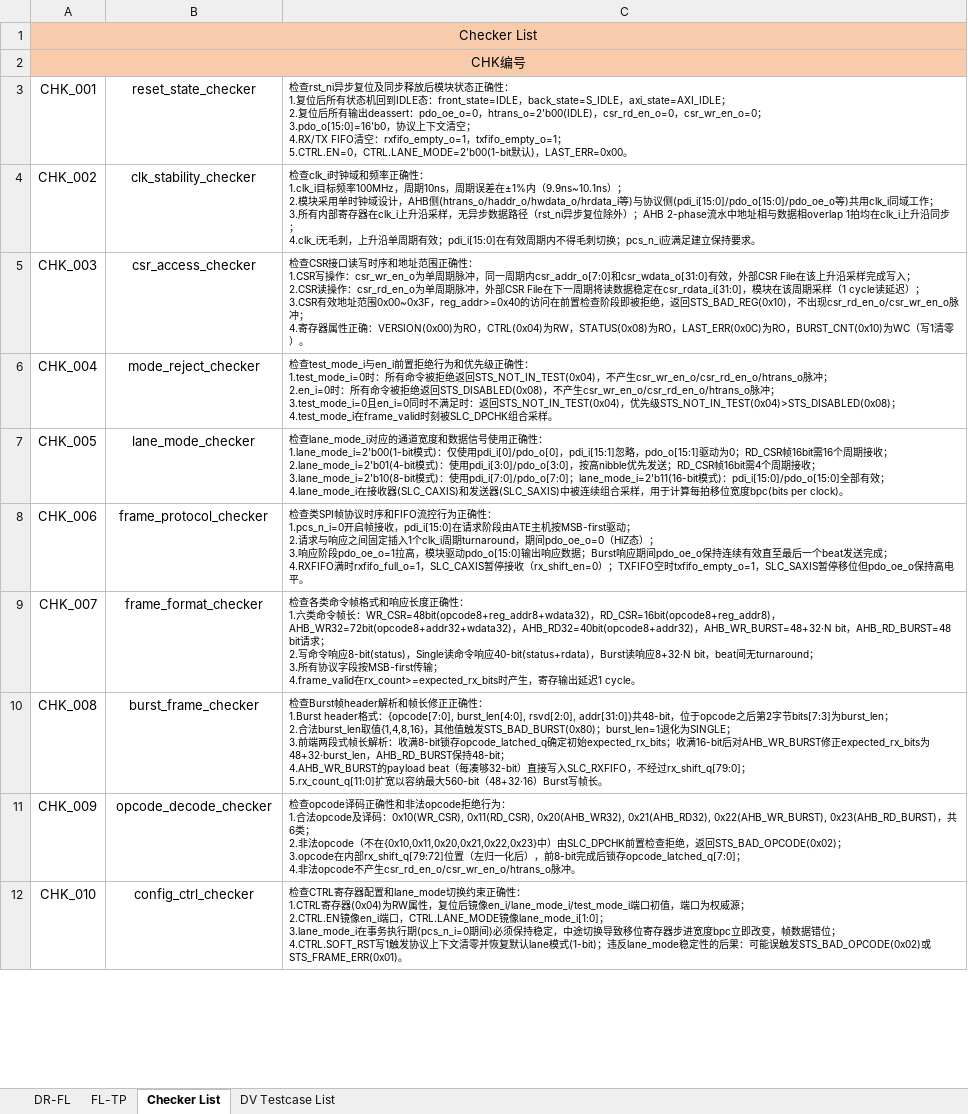
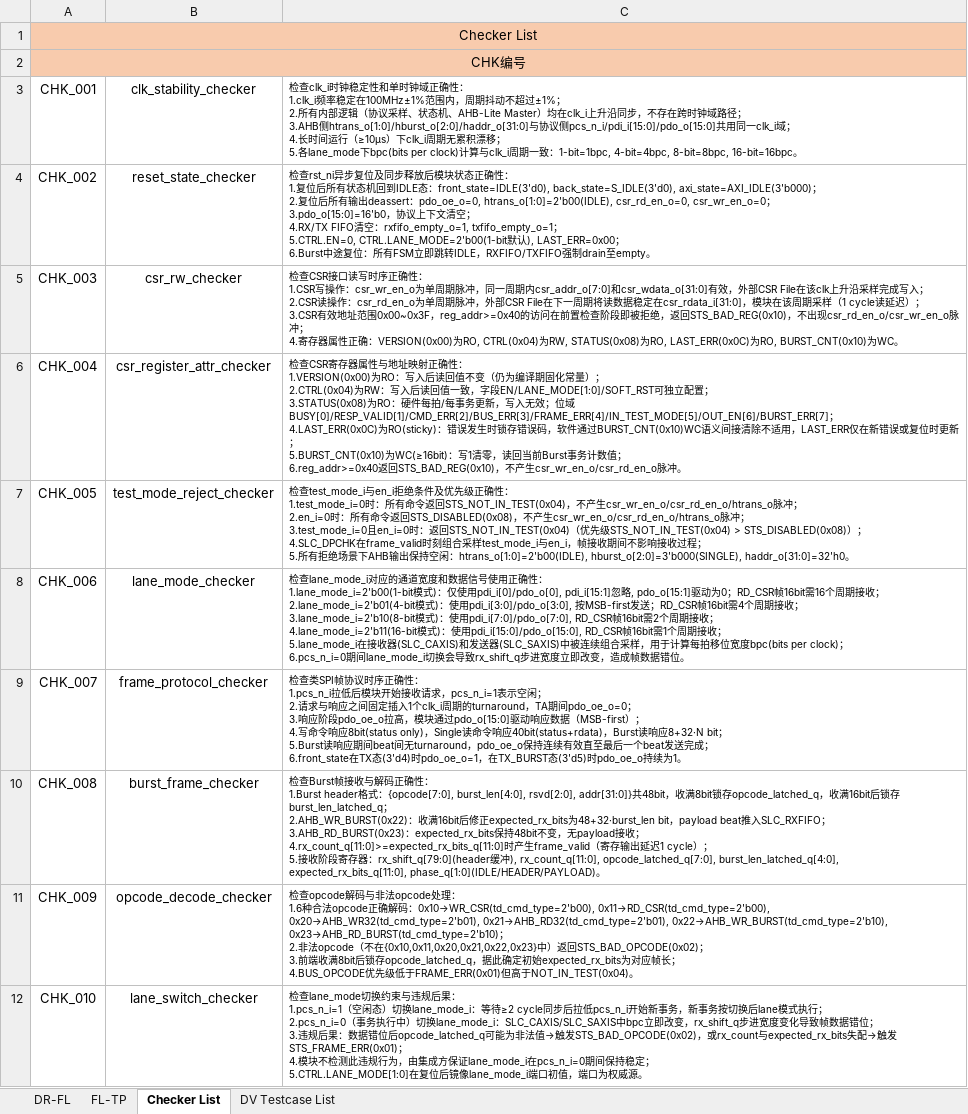
Before and after one commit to changchang6/ai_cc_rtm_gen, an Excel workbook: RTM_AI_FLTP_new.xlsx, sheet Checker List, drawn as a sheet; only a part is shown; values as stored, in another font and other column widths than the file's, no borders; ↵ is a line break in a cell; the diff covers the shown part only; the diff names each change by its address in the sheet, - before the commit and + after, or states it on an @@ line.

Commit message:
skill v2p9(config file provide input files) and rtm(plan mode)

```diff
--- a/RTM_AI_FLTP_new.xlsx (sheet Checker List)
+++ b/RTM_AI_FLTP_new.xlsx (sheet Checker List)
-B3: reset_state_checker
+B3: clk_stability_checker
-C3: 检查rst_ni异步复位及同步释放后模块状态正确性： ↵ 1.复位后所有状态机回到IDLE态：front_state=IDLE，back_state=S_IDLE，axi_state=AXI_IDLE； ↵ 2.复位后所有输出deassert：pdo_oe_o=0，htrans_o=2'b00(IDLE)，csr_rd_en_o=0，csr_wr_en_o=0； ↵ 3.pdo_o[15:0]=16'b0，协议上下文清空； ↵ 4.RX/TX FIFO清空：rxfifo_empty_o=1，txfifo_empty_o=1； ↵ 5.CTRL.EN=0，CTRL.LANE_MODE=2'b00(1-bit默认)，LAST_ERR=0x00。
+C3: 检查clk_i时钟稳定性和单时钟域正确性： ↵ 1.clk_i频率稳定在100MHz±1%范围内，周期抖动不超过±1%； ↵ 2.所有内部逻辑（协议采样、状态机、AHB-Lite Master）均在clk_i上升沿同步，不存在跨时钟域路径； ↵ 3.AHB侧htrans_o[1:0]/hburst_o[2:0]/haddr_o[31:0]与协议侧pcs_n_i/pdi_i[15:0]/pdo_o[15:0]共用同一clk_i域； ↵ 4.长时间运行（≥10µs）下clk_i周期无累积漂移； ↵ 5.各lane_mode下bpc(bits per clock)计算与clk_i周期一致：1-bit=1bpc, 4-bit=4bpc, 8-bit=8bpc, 16-bit=16bpc。
-B4: clk_stability_checker
+B4: reset_state_checker
-C4: 检查clk_i时钟域和频率正确性： ↵ 1.clk_i目标频率100MHz，周期10ns，周期误差在±1%内（9.9ns~10.1ns）； ↵ 2.模块采用单时钟域设计，AHB侧(htrans_o/haddr_o/hwdata_o/hrdata_i等)与协议侧(pdi_i[15:0]/pdo_o[15:0]/pdo_oe_o等)共用clk_i同域工作； ↵ 3.所有内部寄存器在clk_i上升沿采样，无异步数据路径（rst_ni异步复位除外）；AHB 2-phase流水中地址相与数据相overlap 1拍均在clk_i上升沿同步； ↵ 4.clk_i无毛刺，上升沿单周期有效；pdi_i[15:0]在有效周期内不得毛刺切换；pcs_n_i应满足建立保持要求。
+C4: 检查rst_ni异步复位及同步释放后模块状态正确性： ↵ 1.复位后所有状态机回到IDLE态：front_state=IDLE(3'd0), back_state=S_IDLE(3'd0), axi_state=AXI_IDLE(3'b000)； ↵ 2.复位后所有输出deassert：pdo_oe_o=0, htrans_o[1:0]=2'b00(IDLE), csr_rd_en_o=0, csr_wr_en_o=0； ↵ 3.pdo_o[15:0]=16'b0，协议上下文清空； ↵ 4.RX/TX FIFO清空：rxfifo_empty_o=1, txfifo_empty_o=1； ↵ 5.CTRL.EN=0, CTRL.LANE_MODE=2'b00(1-bit默认), LAST_ERR=0x00； ↵ 6.Burst中途复位：所有FSM立即跳转IDLE，RXFIFO/TXFIFO强制drain至empty。
-B5: csr_access_checker
+B5: csr_rw_checker
-C5: …读写时序和地址范围正确性： ↵ 1.CSR写操作：csr_wr_en_o为单周期脉冲，同一周期内csr_addr_o[7:0]和csr_wdata_o[31:0]有效，外部CSR File在该上升沿采样完成写入； ↵ 2.CSR读操作：csr_rd_en_o为单周期脉冲，外部CSR File在下一周期将读数据稳定在csr_rdata_i[31:0]，模块在该周期采样（1 cycle读延迟）； ↵ 3.CSR有效地址范围0x00~0x3F，reg_addr>=0x40的访问在前置检查阶段即被拒绝，返回STS_BAD_REG(0x10)，不出现csr_rd_en_o/csr_wr_en_o脉冲； ↵ 4.寄存器属性正确：VERSION(0x00)为RO，CTRL(0x04)为RW，STATUS(0x08)为RO，LAST_ERR(0x0C)为RO，BURST_CNT(0x10)为WC（写1清零）。
+C5: …读写时序正确性： ↵ 1.CSR写操作：csr_wr_en_o为单周期脉冲，同一周期内csr_addr_o[7:0]和csr_wdata_o[31:0]有效，外部CSR File在该clk上升沿采样完成写入； ↵ 2.CSR读操作：csr_rd_en_o为单周期脉冲，外部CSR File在下一周期将读数据稳定在csr_rdata_i[31:0]，模块在该周期采样（1 cycle读延迟）； ↵ 3.CSR有效地址范围0x00~0x3F，reg_addr>=0x40的访问在前置检查阶段即被拒绝，返回STS_BAD_REG(0x10)，不出现csr_rd_en_o/csr_wr_en_o脉冲； ↵ 4.寄存器属性正确：VERSION(0x00)为RO, CTRL(0x04)为RW, STATUS(0x08)为RO, LAST_ERR(0x0C)为RO, BURST_CNT(0x10)为WC。
-B6: mode_reject_checker
+B6: csr_register_attr_checker
-C6: 检查test_mode_i与en_i前置拒绝行为和优先级正确性： ↵ 1.test_mode_i=0时：所有命令被拒绝返回STS_NOT_IN_TEST(0x04)，不产生csr_wr_en_o/csr_rd_en_o/htrans_o脉冲； ↵ 2.en_i=0时：所有命令被拒绝返回STS_DISABLED(0x08)，不产生csr_wr_en_o/csr_rd_en_o/htrans_o脉冲； ↵ 3.test_mode_i=0且en_i=0同时不满足时：返回STS_NOT_IN_TEST(0x04)，优先级STS_NOT_IN_TEST(0x04)>STS_DISABLED(0x08)； ↵ 4.test_mode_i在frame_valid时刻被SLC_DPCHK组合采样。
+C6: 检查CSR寄存器属性与地址映射正确性： ↵ 1.VERSION(0x00)为RO：写入后读回值不变（仍为编译期固化常量）； ↵ 2.CTRL(0x04)为RW：写入后读回值一致，字段EN/LANE_MODE[1:0]/SOFT_RST可独立配置； ↵ 3.STATUS(0x08)为RO：硬件每拍/每事务更新，写入无效；位域BUSY[0]/RESP_VALID[1]/CMD_ERR[2]/BUS_ERR[3]/FRAME_ERR[4]/IN_TEST_MODE[5]/OUT_EN[6]/BURST_ERR[7]； ↵ 4.LAST_ERR(0x0C)为RO(sticky)：错误发生时锁存错误码，软件通过BURST_CNT(0x10)WC语义间接清除不适用，LAST_ERR仅在新错误或复位时更新； ↵ 5.BURST_CNT(0x10)为WC(≥16bit)：写1清零，读回当前Burst事务计数值； ↵ 6.reg_addr>=0x40返回STS_BAD_REG(0x10)，不产生csr_wr_en_o/csr_rd_en_o脉冲。
-B7: lane_mode_checker
+B7: test_mode_reject_checker
-C7: 检查lane_mode_i对应的通道宽度和数据信号使用正确性： ↵ 1.lane_mode_i=2'b00(1-bit模式)：仅使用pdi_i[0]/pdo_o[0]，pdi_i[15:1]忽略，pdo_o[15:1]驱动为0；RD_CSR帧16bit需16个周期接收； ↵ 2.lane_mode_i=2'b01(4-bit模式)：使用pdi_i[3:0]/pdo_o[3:0]，按高nibble优先发送；RD_CSR帧16bit需4个周期接收； ↵ 3.lane_mode_i=2'b10(8-bit模式)：使用pdi_i[7:0]/pdo_o[7:0]；lane_mode_i=2'b11(16-bit模式)：pdi_i[15:0]/pdo_o[15:0]全部有效； ↵ 4.lane_mode_i在接收器(SLC_CAXIS)和发送器(SLC_SAXIS)中被连续组合采样，用于计算每拍移位宽度bpc(bits per clock)。
+C7: 检查test_mode_i与en_i拒绝条件及优先级正确性： ↵ 1.test_mode_i=0时：所有命令返回STS_NOT_IN_TEST(0x04)，不产生csr_wr_en_o/csr_rd_en_o/htrans_o脉冲； ↵ 2.en_i=0时：所有命令返回STS_DISABLED(0x08)，不产生csr_wr_en_o/csr_rd_en_o/htrans_o脉冲； ↵ 3.test_mode_i=0且en_i=0时：返回STS_NOT_IN_TEST(0x04)（优先级STS_NOT_IN_TEST(0x04) > STS_DISABLED(0x08)）； ↵ 4.SLC_DPCHK在frame_valid时刻组合采样test_mode_i与en_i，帧接收期间不影响接收过程； ↵ 5.所有拒绝场景下AHB输出保持空闲：htrans_o[1:0]=2'b00(IDLE), hburst_o[2:0]=3'b000(SINGLE), haddr_o[31:0]=32'h0。
-B8: frame_protocol_checker
+B8: lane_mode_checker
-C8: 检查类SPI帧协议时序和FIFO流控行为正确性： ↵ 1.pcs_n_i=0开启帧接收，pdi_i[15:0]在请求阶段由ATE主机按MSB-first驱动； ↵ 2.请求与响应之间固定插入1个clk_i周期turnaround，期间pdo_oe_o=0（HiZ态）； ↵ 3.响应阶段pdo_oe_o=1拉高，模块驱动pdo_o[15:0]输出响应数据；Burst响应期间pdo_oe_o保持连续有效直至最后一个beat发送完成； ↵ 4.RXFIFO满时rxfifo_full_o=1，SLC_CAXIS暂停接收（rx_shift_en=0）；TXFIFO空时txfifo_empty_o=1，SLC_SAXIS暂停移位但pdo_oe_o保持高电平。
+C8: 检查lane_mode_i对应的通道宽度和数据信号使用正确性： ↵ 1.lane_mode_i=2'b00(1-bit模式)：仅使用pdi_i[0]/pdo_o[0], pdi_i[15:1]忽略, pdo_o[15:1]驱动为0；RD_CSR帧16bit需16个周期接收； ↵ 2.lane_mode_i=2'b01(4-bit模式)：使用pdi_i[3:0]/pdo_o[3:0], 按MSB-first发送；RD_CSR帧16bit需4个周期接收； ↵ 3.lane_mode_i=2'b10(8-bit模式)：使用pdi_i[7:0]/pdo_o[7:0], RD_CSR帧16bit需2个周期接收； ↵ 4.lane_mode_i=2'b11(16-bit模式)：使用pdi_i[15:0]/pdo_o[15:0], RD_CSR帧16bit需1个周期接收； ↵ 5.lane_mode_i在接收器(SLC_CAXIS)和发送器(SLC_SAXIS)中被连续组合采样，用于计算每拍移位宽度bpc(bits per clock)； ↵ 6.pcs_n_i=0期间lane_mode_i切换会导致rx_shift_q步进宽度立即改变，造成帧数据错位。
-B9: frame_format_checker
+B9: frame_protocol_checker
-C9: 检查各类命令帧格式和响应长度正确性： ↵ 1.六类命令帧长：WR_CSR=48bit(opcode8+reg_addr8+wdata32)，RD_CSR=16bit(opcode8+reg_addr8)，AHB_WR32=72bit(opcode8+addr32+wdata32)，AHB_RD32=40bit(opcode8+addr32)，AHB_WR_BURST=48+32·N bit，AHB_RD_BURST=48 bit请求； ↵ 2.写命令响应8-bit(status)，Single读命令响应40-bit(status+rdata)，Burst读响应8+32·N bit，beat间无turnaround； ↵ 3.所有协议字段按MSB-first传输； ↵ 4.frame_valid在rx_count>=expected_rx_bits时产生，寄存输出延迟1 cycle。
+C9: 检查类SPI帧协议时序正确性： ↵ 1.pcs_n_i拉低后模块开始接收请求，pcs_n_i=1表示空闲； ↵ 2.请求与响应之间固定插入1个clk_i周期的turnaround，TA期间pdo_oe_o=0； ↵ 3.响应阶段pdo_oe_o拉高，模块通过pdo_o[15:0]驱动响应数据（MSB-first）； ↵ 4.写命令响应8bit(status only)，Single读命令响应40bit(status+rdata)，Burst读响应8+32·N bit； ↵ 5.Burst读响应期间beat间无turnaround，pdo_oe_o保持连续有效直至最后一个beat发送完成； ↵ 6.front_state在TX态(3'd4)时pdo_oe_o=1，在TX_BURST态(3'd5)时pdo_oe_o持续为1。
-C10: …Burst帧header解析和帧长修正正确性： ↵ 1.Burst header格式：{opcode[7:0], burst_len[4:0], rsvd[2:0], addr[31:0]}共48-bit，位于opcode之后第2字节bits[7:3]为burst_len； ↵ 2.合法burst_len取值{1,4,8,16}，其他值触发STS_BAD_BURST(0x80)；burst_len=1退化为SINGLE； ↵ 3.前端两段式帧长解析：收满8-bit锁存opcode_latched_q确定初始expected_rx_bits；收满16-bit后对AHB_WR_BURST修正expected_rx_bits为48+32·burst_len，AHB_RD_BURST保持48-bit； ↵ 4.AHB_WR_BURST的payload beat（每凑够32-bit）直接写入SLC_RXFIFO，不经过rx_shift_q[79:0]； ↵ 5.rx_count_q[11:0]扩宽以容纳最大560-bit（48+32·16）Burst写帧长。
+C10: …Burst帧接收与解码正确性： ↵ 1.Burst header格式：{opcode[7:0], burst_len[4:0], rsvd[2:0], addr[31:0]}共48bit，收满8bit锁存opcode_latched_q，收满16bit后锁存burst_len_latched_q； ↵ 2.AHB_WR_BURST(0x22)：收满16bit后修正expected_rx_bits为48+32·burst_len bit，payload beat推入SLC_RXFIFO； ↵ 3.AHB_RD_BURST(0x23)：expected_rx_bits保持48bit不变，无payload接收； ↵ 4.rx_count_q[11:0]>=expected_rx_bits_q[11:0]时产生frame_valid（寄存输出延迟1 cycle）； ↵ 5.接收阶段寄存器：rx_shift_q[79:0](header缓冲), rx_count_q[11:0], opcode_latched_q[7:0], burst_len_latched_q[4:0], expected_rx_bits_q[11:0], phase_q[1:0](IDLE/HEADER/PAYLOAD)。
-C11: …查opcode译码正确性和非法opcode拒绝行为： ↵ 1.合法opcode及译码：0x10(WR_CSR), 0x11(RD_CSR), 0x20(AHB_WR32), 0x21(AHB_RD32), 0x22(AHB_WR_BURST), 0x23(AHB_RD_BURST)，共6类； ↵ 2.非法opcode（不在{0x10,0x11,0x20,0x21,0x22,0x23}中）由SLC_DPCHK前置检查拒绝，返回STS_BAD_OPCODE(0x02)； ↵ 3.opcode在内部rx_shift_q[79:72]位置（左归一化后），前8-bit完成后锁存opcode_latched_q[7:0]； ↵ 4.非法opcode不产生csr_rd_en_o/csr_wr_en_o/htrans_o脉冲。
+C11: …查opcode解码与非法opcode处理： ↵ 1.6种合法opcode正确解码：0x10→WR_CSR(td_cmd_type=2'b00), 0x11→RD_CSR(td_cmd_type=2'b00), 0x20→AHB_WR32(td_cmd_type=2'b01), 0x21→AHB_RD32(td_cmd_type=2'b01), 0x22→AHB_WR_BURST(td_cmd_type=2'b10), 0x23→AHB_RD_BURST(td_cmd_type=2'b10)； ↵ 2.非法opcode（不在{0x10,0x11,0x20,0x21,0x22,0x23}中）返回STS_BAD_OPCODE(0x02)； ↵ 3.前端收满8bit后锁存opcode_latched_q，据此确定初始expected_rx_bits为对应帧长； ↵ 4.BUS_OPCODE优先级低于FRAME_ERR(0x01)但高于NOT_IN_TEST(0x04)。
-B12: config_ctrl_checker
+B12: lane_switch_checker
-C12: 检查CTRL寄存器配置和lane_mode切换约束正确性： ↵ 1.CTRL寄存器(0x04)为RW属性，复位后镜像en_i/lane_mode_i/test_mode_i端口初值，端口为权威源； ↵ 2.CTRL.EN镜像en_i端口，CTRL.LANE_MODE镜像lane_mode_i[1:0]； ↵ 3.lane_mode_i在事务执行期(pcs_n_i=0期间)必须保持稳定，中途切换导致移位寄存器步进宽度bpc立即改变，帧数据错位； ↵ 4.CTRL.SOFT_RST写1触发协议上下文清零并恢复默认lane模式(1-bit)；违反lane_mode稳定性的后果：可能误触发STS_BAD_OPCODE(0x02)或STS_FRAME_ERR(0x01)。
+C12: 检查lane_mode切换约束与违规后果： ↵ 1.pcs_n_i=1（空闲态）切换lane_mode_i：等待≥2 cycle同步后拉低pcs_n_i开始新事务，新事务按切换后lane模式执行； ↵ 2.pcs_n_i=0（事务执行中）切换lane_mode_i：SLC_CAXIS/SLC_SAXIS中bpc立即改变，rx_shift_q步进宽度变化导致帧数据错位； ↵ 3.违规后果：数据错位后opcode_latched_q可能为非法值→触发STS_BAD_OPCODE(0x02)，或rx_count与expected_rx_bits失配→触发STS_FRAME_ERR(0x01)； ↵ 4.模块不检测此违规行为，由集成方保证lane_mode_i在pcs_n_i=0期间保持稳定； ↵ 5.CTRL.LANE_MODE[1:0]在复位后镜像lane_mode_i端口初值，端口为权威源。
```
Also changed, not shown: 32 edited cells elsewhere in this sheet, sheet DV Testcase List, sheet FL-TP, 5 other files.
